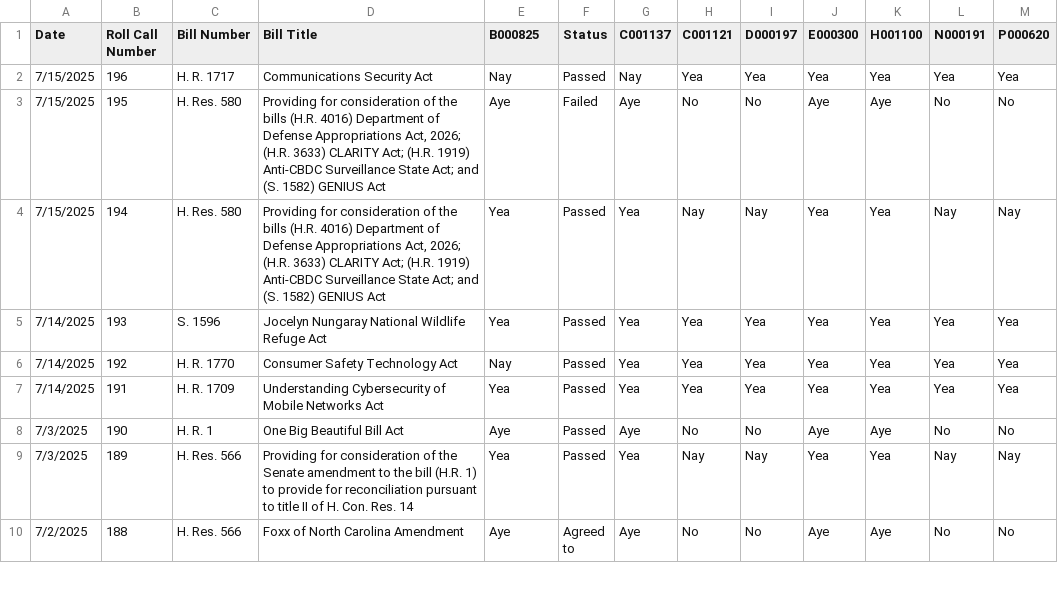
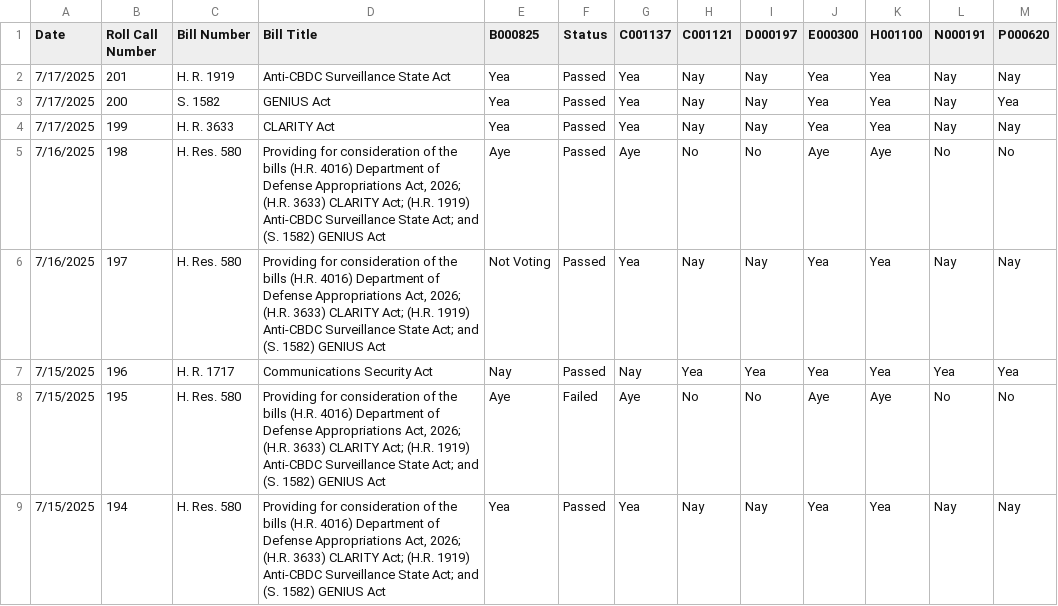
Before and after one commit to githamm/congressional-vote-tracker, a CSV file: all_votes.csv, drawn as a sheet; only a part is shown; the shorter side is filled out with more unchanged rows; the diff names each change by its address in the sheet, - before the commit and + after, or states it on an @@ line.

```diff
--- a/all_votes.csv
+++ b/all_votes.csv
+row 2: 7/17/2025 | 201 | H. R. 1919 | Anti-CBDC Surveillance State Act | Yea | Passed | Yea | Nay | Nay | Yea | Yea | Nay | Nay
+row 3: 7/17/2025 | 200 | S. 1582 | GENIUS Act | Yea | Passed | Yea | Nay | Nay | Yea | Yea | Nay | Yea
+row 4: 7/17/2025 | 199 | H. R. 3633 | CLARITY Act | Yea | Passed | Yea | Nay | Nay | Yea | Yea | Nay | Nay
+row 5: 7/16/2025 | 198 | H. Res. 580 | Providing for consideration of the bills (H.R. 4016) Department of Defense Appropriations Act, 2026; (H.R. 3633) CLARITY Act; (H.R. 1919) Anti-CBDC Surveillance State Act; and (S. 1582) GENIUS Act | Aye | Passed | Aye | No | No | Aye | Aye | No | No
+row 6: 7/16/2025 | 197 | H. Res. 580 | Providing for consideration of the bills (H.R. 4016) Department of Defense Appropriations Act, 2026; (H.R. 3633) CLARITY Act; (H.R. 1919) Anti-CBDC Surveillance State Act; and (S. 1582) GENIUS Act | Not Voting | Passed | Yea | Nay | Nay | Yea | Yea | Nay | Nay
```
Also changed, not shown: representative_B000825_votes.csv, representative_C001121_votes.csv, 6 other files.
